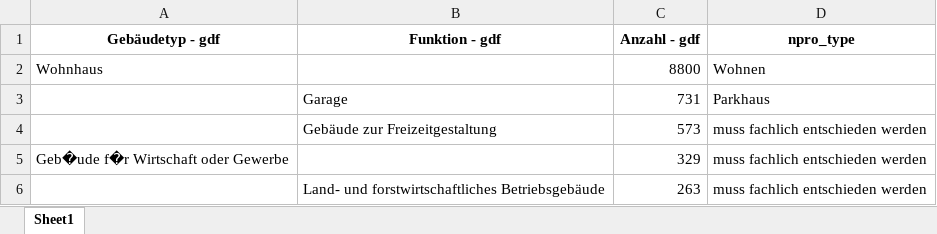
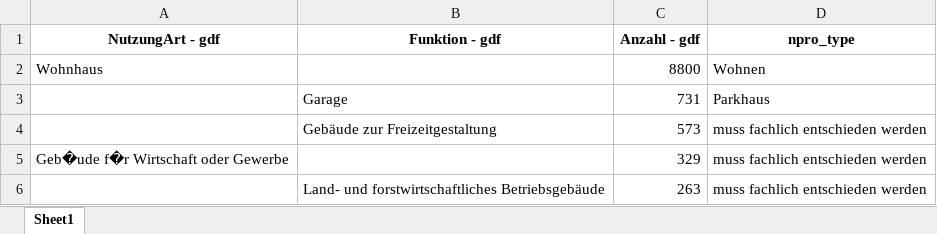
Before and after one commit to NormanZielke/KWPc_Gebaeudemodell, an Excel workbook: outputs/gebaeudemodell/npro_type_mapping.xlsx, sheet Sheet1, drawn as a sheet; only a part is shown; values as stored, in another font and other column widths than the file's, no borders; charts and pictures not drawn; the diff names each change by its address in the sheet, - before the commit and + after, or states it on an @@ line.

```diff
--- a/outputs/gebaeudemodell/npro_type_mapping.xlsx (sheet Sheet1)
+++ b/outputs/gebaeudemodell/npro_type_mapping.xlsx (sheet Sheet1)
-A1: Gebäudetyp - gdf
+A1: NutzungArt - gdf
```
Also changed, not shown: 3 other files.
